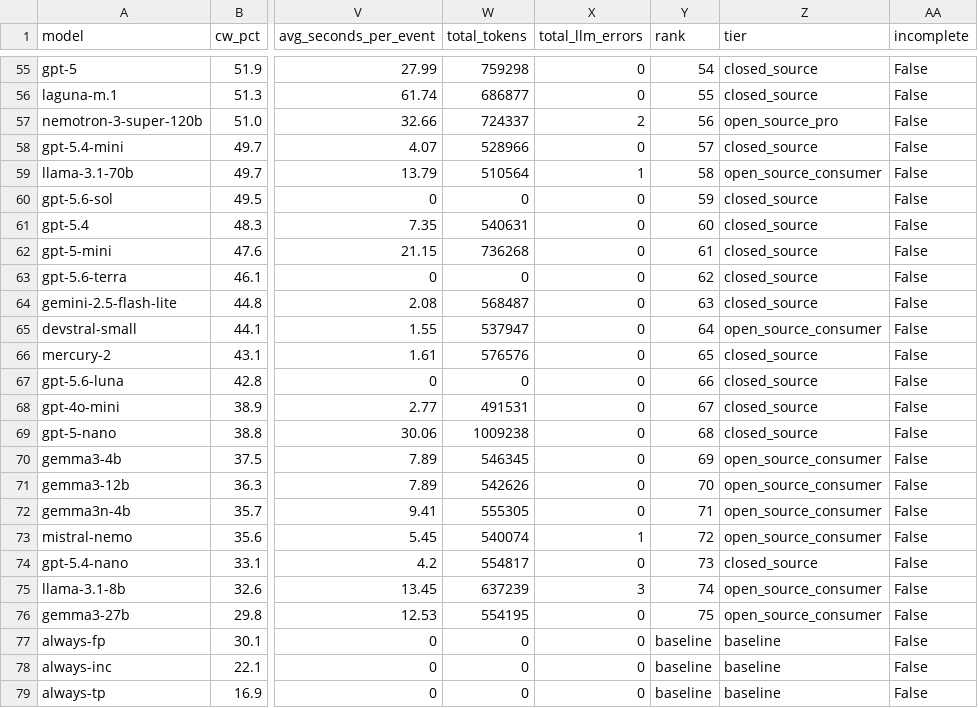
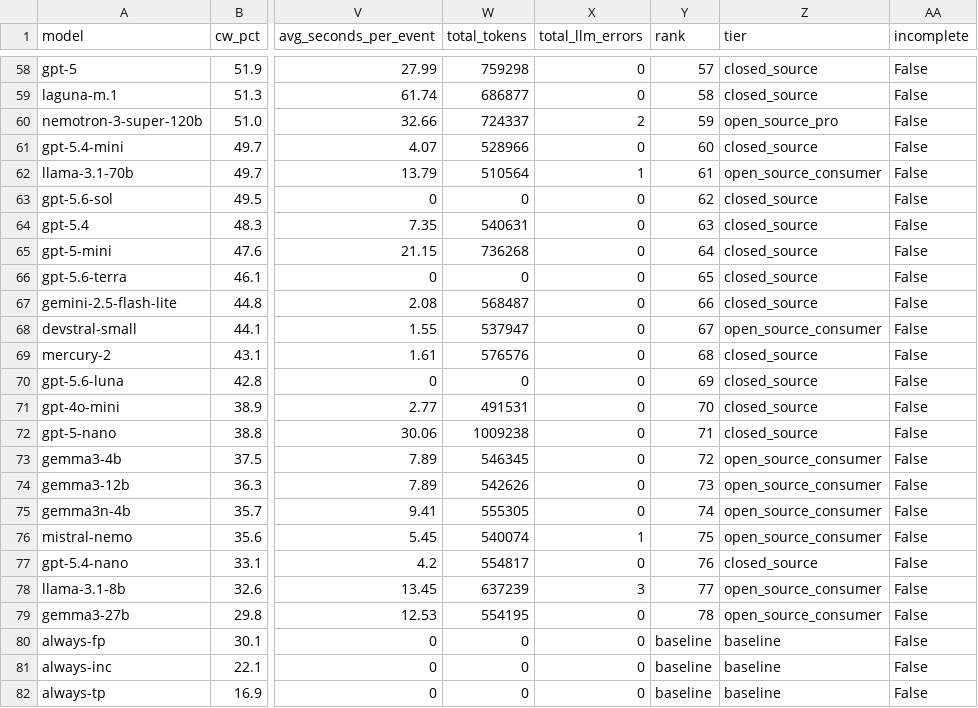
Before and after one commit to Colossus14/thor-ai-benchmarks, a CSV file: combined/leaderboard.csv, drawn as a sheet; only a part is shown, gaps mark what is left out; addresses are those after the commit; the diff covers the shown part only; the diff names each change by its address in the sheet, - before the commit and + after, or states it on an @@ line.

```diff
--- a/combined/leaderboard.csv
+++ b/combined/leaderboard.csv
-Y58 (rank): 54
+Y58 (rank): 57
-Y59 (rank): 55
+Y59 (rank): 58
-Y60 (rank): 56
+Y60 (rank): 59
-Y61 (rank): 57
+Y61 (rank): 60
-Y62 (rank): 58
+Y62 (rank): 61
-Y63 (rank): 59
+Y63 (rank): 62
-Y64 (rank): 60
+Y64 (rank): 63
-Y65 (rank): 61
+Y65 (rank): 64
-Y66 (rank): 62
+Y66 (rank): 65
-Y67 (rank): 63
+Y67 (rank): 66
-Y68 (rank): 64
+Y68 (rank): 67
-Y69 (rank): 65
+Y69 (rank): 68
-Y70 (rank): 66
+Y70 (rank): 69
-Y71 (rank): 67
+Y71 (rank): 70
-Y72 (rank): 68
+Y72 (rank): 71
-Y73 (rank): 69
+Y73 (rank): 72
-Y74 (rank): 70
+Y74 (rank): 73
-Y75 (rank): 71
+Y75 (rank): 74
-Y76 (rank): 72
+Y76 (rank): 75
-Y77 (rank): 73
+Y77 (rank): 76
-Y78 (rank): 74
+Y78 (rank): 77
-Y79 (rank): 75
+Y79 (rank): 78
```
Also changed, not shown: 3 added rows and 51 edited cells elsewhere in this file, combined/operational-profile-balanced-soc-closed-source.csv, combined/operational-profile-balanced-soc.csv, 56 other files.
